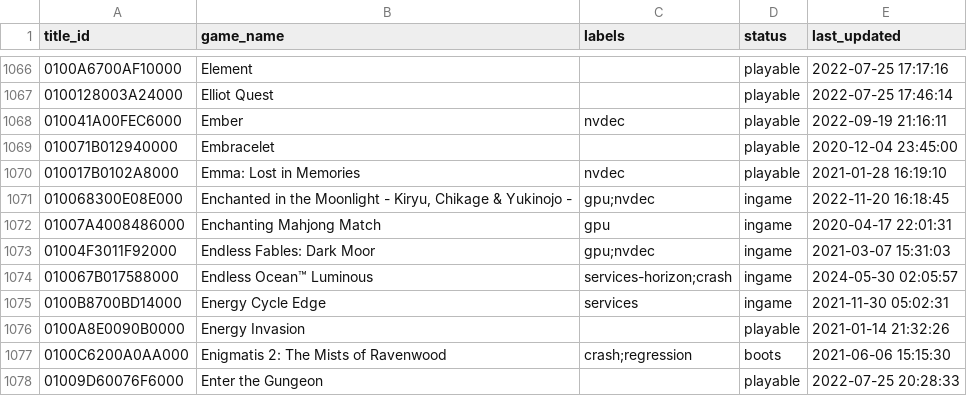
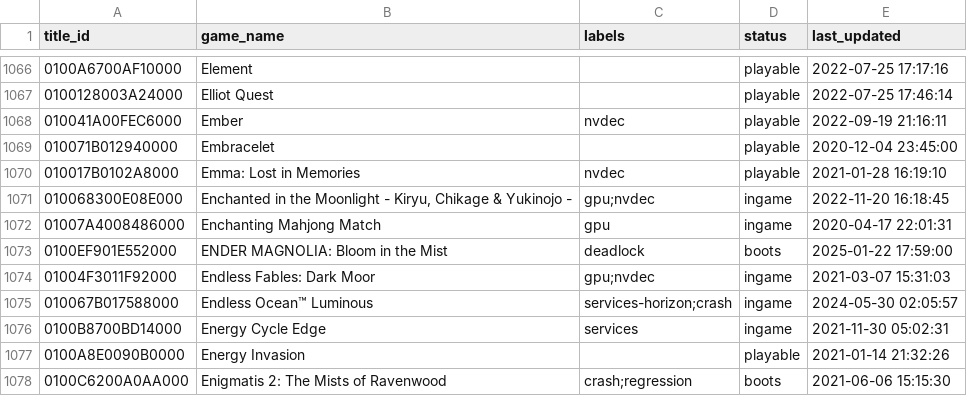
Before and after one commit to GRID0-net/GRID0-ryujinx, a CSV file: docs/compatibility.csv, drawn as a sheet; only a part is shown, gaps mark what is left out; the shorter side is filled out with more unchanged rows.

Commit message:
docs: compat: boots: ENDER MAGNOLIA: Bloom in the Mist

```diff
--- a/docs/compatibility.csv
+++ b/docs/compatibility.csv
@@ -1072,2 +1072,3 @@
 01007A4008486000,"Enchanting Mahjong Match",gpu,ingame,2020-04-17 22:01:31
+0100EF901E552000,"ENDER MAGNOLIA: Bloom in the Mist",deadlock,boots,2025-01-22 17:59:00
 01004F3011F92000,"Endless Fables: Dark Moor",gpu;nvdec,ingame,2021-03-07 15:31:03
```
